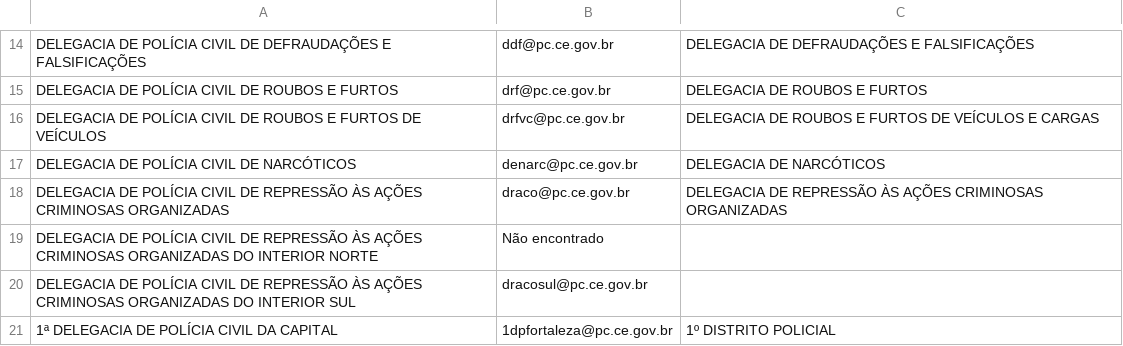
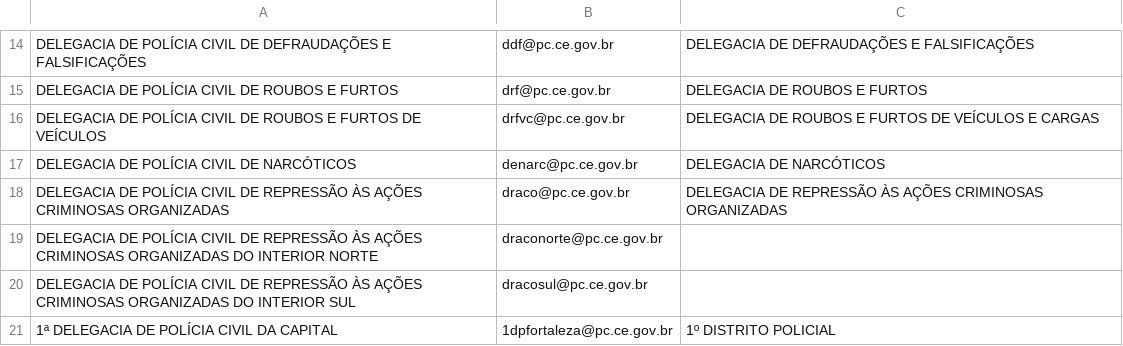
Before and after one commit to barbaraalencard/central-de-consultas, a CSV file: contatos.csv, drawn as a sheet; only a part is shown, gaps mark what is left out.

Commit message:
Add files via upload

```diff
--- a/contatos.csv
+++ b/contatos.csv
@@ -18,3 +18,3 @@ DELEGACIA DE POLÍCIA CIVIL DE NARCÓTICOS;denarc@pc.ce.gov.br;DELEGACIA DE NARC
 DELEGACIA DE POLÍCIA CIVIL DE REPRESSÃO ÀS AÇÕES CRIMINOSAS ORGANIZADAS;draco@pc.ce.gov.br;DELEGACIA DE REPRESSÃO ÀS AÇÕES CRIMINOSAS ORGANIZADAS
-DELEGACIA DE POLÍCIA CIVIL DE REPRESSÃO ÀS AÇÕES CRIMINOSAS ORGANIZADAS DO INTERIOR NORTE;Não encontrado;
+DELEGACIA DE POLÍCIA CIVIL DE REPRESSÃO ÀS AÇÕES CRIMINOSAS ORGANIZADAS DO INTERIOR NORTE;draconorte@pc.ce.gov.br;
 DELEGACIA DE POLÍCIA CIVIL DE REPRESSÃO ÀS AÇÕES CRIMINOSAS ORGANIZADAS DO INTERIOR SUL;dracosul@pc.ce.gov.br;
```
